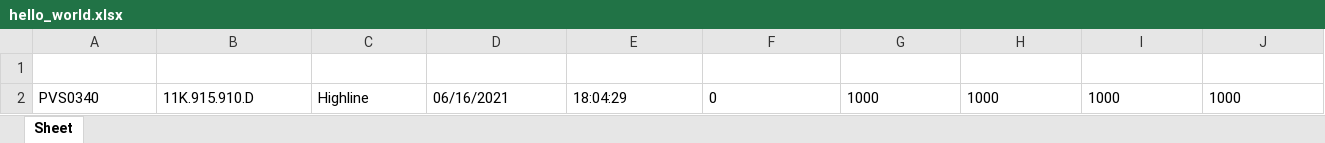
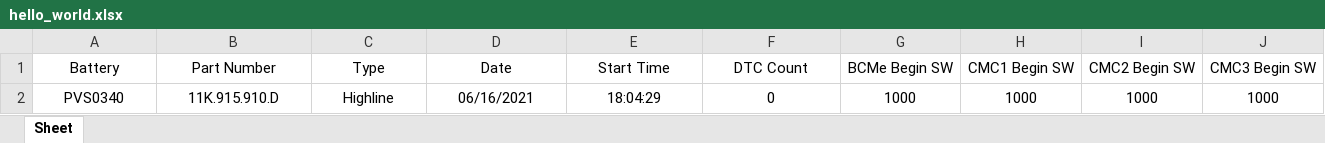
Before and after one commit to bsspencer42/LeakData, an Excel workbook: hello_world.xlsx, sheet Sheet, drawn as a sheet; only a part is shown; values as stored, in another font and other column widths than the file's, no borders; rows hold the shown columns only; the diff covers the shown part only; the diff names each change by its address in the sheet, - before the commit and + after, or states it on an @@ line.

```diff
--- a/hello_world.xlsx (sheet Sheet)
+++ b/hello_world.xlsx (sheet Sheet)
-row 1: (empty)
+row 1: Battery | Part Number | Type | Date | Start Time | DTC Count | BCMe Begin SW | CMC1 Begin SW | CMC2 Begin SW | CMC3 Begin SW
-A2:J2 alignment: left
+A2:J2 alignment: center
```
Also changed, not shown: cell formats elsewhere in this sheet, leak_data.xlsx, 2 other files.
